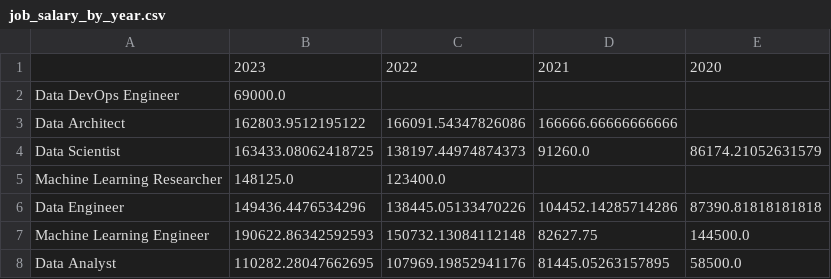
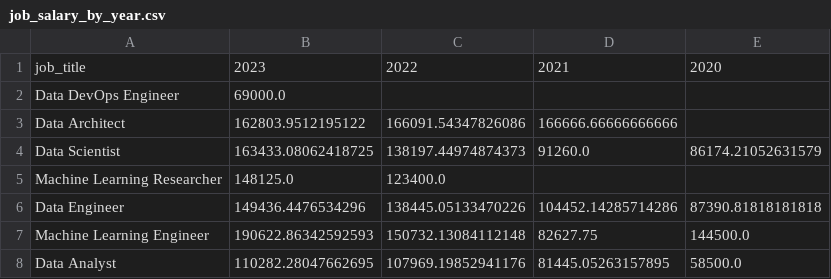
Before and after one commit to elijahjulian06/Visual-Analytics-and-Design-Final-Project, a CSV file: job_salary_by_year.csv, drawn as a sheet; only a part is shown.

```diff
--- a/job_salary_by_year.csv
+++ b/job_salary_by_year.csv
@@ -1,2 +1,2 @@
-,2023,2022,2021,2020
+job_title,2023,2022,2021,2020
 Data DevOps Engineer,69000.0,,,
```
Also changed, not shown: 4 other files.
